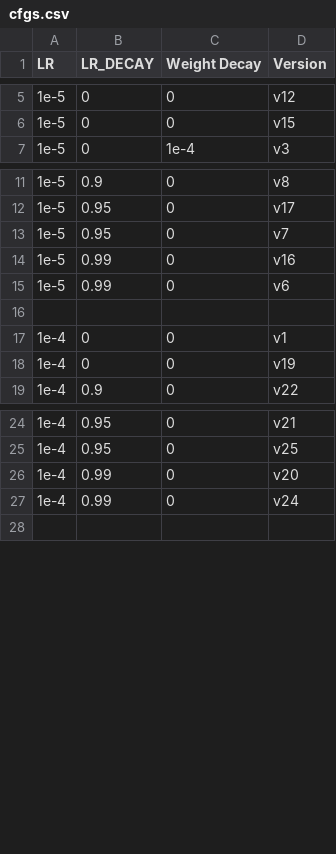
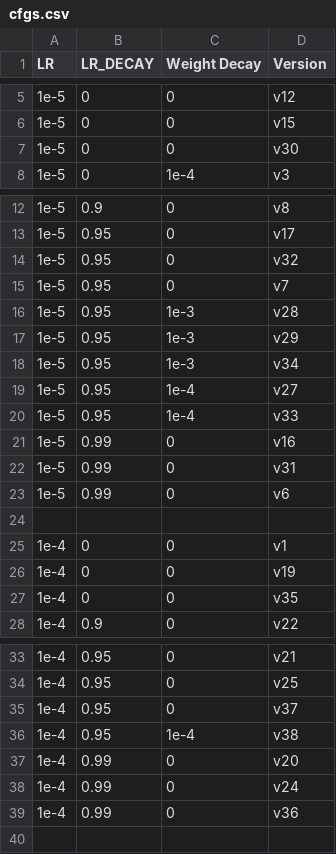
Before and after one commit to amritsaha607/BTP, a CSV file: configs/cfgs.csv, drawn as a sheet; only a part is shown, gaps mark what is left out.

Commit message:
updated-configs

```diff
--- a/configs/cfgs.csv
+++ b/configs/cfgs.csv
@@ -6,2 +6,3 @@ LR,LR_DECAY,Weight Decay,Version
 1e-5,0,0,v15
+1e-5,0,0,v30
 1e-5,0,1e-4,v3
@@ -12,4 +13,11 @@ LR,LR_DECAY,Weight Decay,Version
 1e-5,0.95,0,v17
+1e-5,0.95,0,v32
 1e-5,0.95,0,v7
+1e-5,0.95,1e-3,v28
+1e-5,0.95,1e-3,v29
+1e-5,0.95,1e-3,v34
+1e-5,0.95,1e-4,v27
+1e-5,0.95,1e-4,v33
 1e-5,0.99,0,v16
+1e-5,0.99,0,v31
 1e-5,0.99,0,v6
@@ -18,2 +26,3 @@ LR,LR_DECAY,Weight Decay,Version
 1e-4,0,0,v19
+1e-4,0,0,v35
 1e-4,0.9,0,v22
@@ -25,4 +34,7 @@ LR,LR_DECAY,Weight Decay,Version
 1e-4,0.95,0,v25
+1e-4,0.95,0,v37
+1e-4,0.95,1e-4,v38
 1e-4,0.99,0,v20
 1e-4,0.99,0,v24
+1e-4,0.99,0,v36
 
```
Also changed, not shown: 7 other files.
